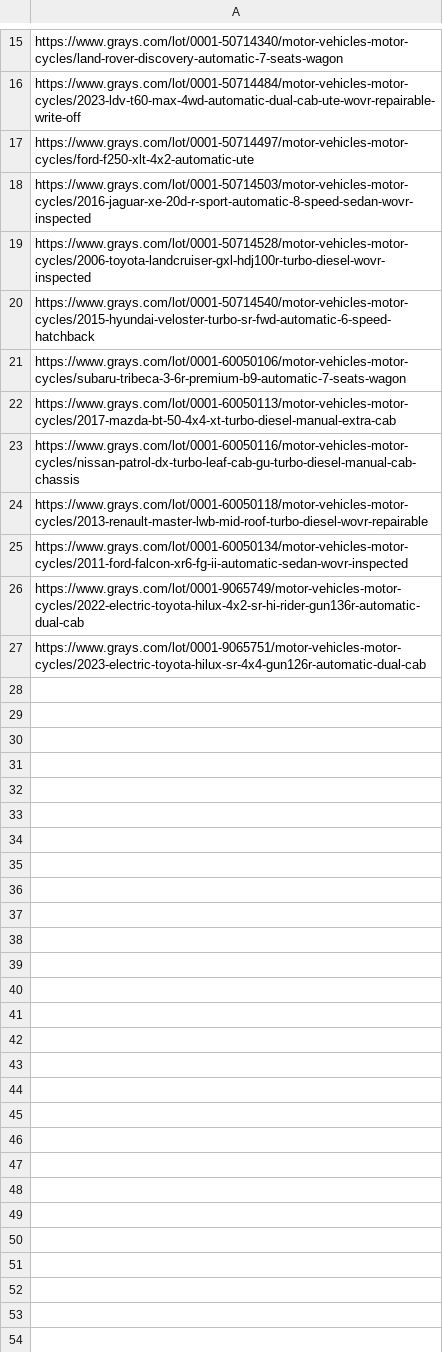
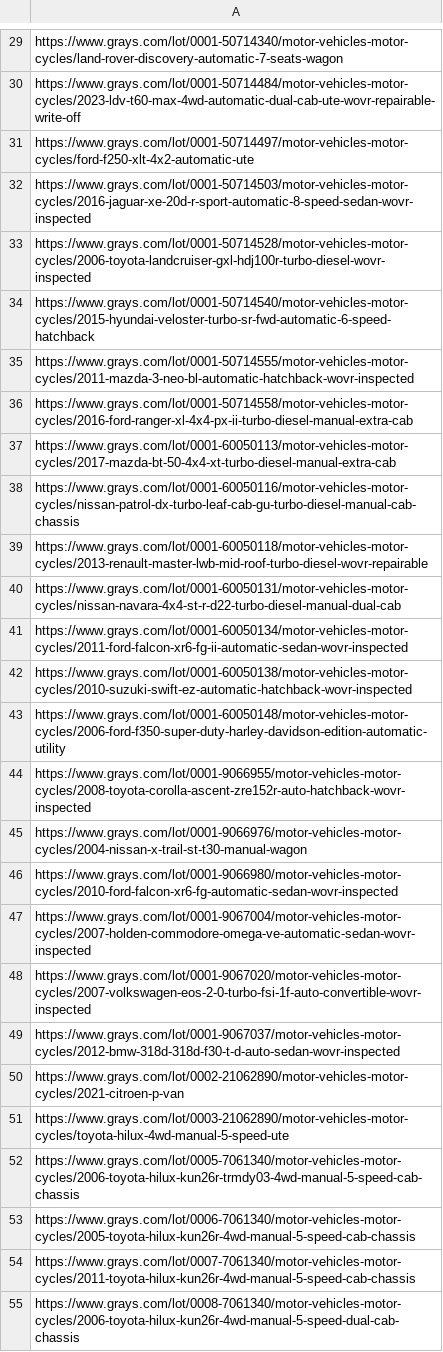
Before and after one commit to fallen-pc/autosniper, a CSV file: CSV_data/scrapers/all_vehicle_links.csv, drawn as a sheet; only a part is shown, gaps mark what is left out; the diff covers the shown part only.

```diff
--- a/CSV_data/scrapers/all_vehicle_links.csv
+++ b/CSV_data/scrapers/all_vehicle_links.csv
@@ -20,3 +34,4 @@ https://www.grays.com/lot/0001-50714528/motor-vehicles-motor-cycles/2006-toyota-
 https://www.grays.com/lot/0001-50714540/motor-vehicles-motor-cycles/2015-hyundai-veloster-turbo-sr-fwd-automatic-6-speed-hatchback
-https://www.grays.com/lot/0001-60050106/motor-vehicles-motor-cycles/subaru-tribeca-3-6r-premium-b9-automatic-7-seats-wagon
+https://www.grays.com/lot/0001-50714555/motor-vehicles-motor-cycles/2011-mazda-3-neo-bl-automatic-hatchback-wovr-inspected
+https://www.grays.com/lot/0001-50714558/motor-vehicles-motor-cycles/2016-ford-ranger-xl-4x4-px-ii-turbo-diesel-manual-extra-cab
 https://www.grays.com/lot/0001-60050113/motor-vehicles-motor-cycles/2017-mazda-bt-50-4x4-xt-turbo-diesel-manual-extra-cab
@@ -24,4 +39,17 @@ https://www.grays.com/lot/0001-60050116/motor-vehicles-motor-cycles/nissan-patro
 https://www.grays.com/lot/0001-60050118/motor-vehicles-motor-cycles/2013-renault-master-lwb-mid-roof-turbo-diesel-wovr-repairable
+https://www.grays.com/lot/0001-60050131/motor-vehicles-motor-cycles/nissan-navara-4x4-st-r-d22-turbo-diesel-manual-dual-cab
 https://www.grays.com/lot/0001-60050134/motor-vehicles-motor-cycles/2011-ford-falcon-xr6-fg-ii-automatic-sedan-wovr-inspected
-https://www.grays.com/lot/0001-9065749/motor-vehicles-motor-cycles/2022-electric-toyota-hilux-4x2-sr-hi-rider-gun136r-automatic-dual-cab
-https://www.grays.com/lot/0001-9065751/motor-vehicles-motor-cycles/2023-electric-toyota-hilux-sr-4x4-gun126r-automatic-dual-cab
+https://www.grays.com/lot/0001-60050138/motor-vehicles-motor-cycles/2010-suzuki-swift-ez-automatic-hatchback-wovr-inspected
+https://www.grays.com/lot/0001-60050148/motor-vehicles-motor-cycles/2006-ford-f350-super-duty-harley-davidson-edition-automatic-utility
+https://www.grays.com/lot/0001-9066955/motor-vehicles-motor-cycles/2008-toyota-corolla-ascent-zre152r-auto-hatchback-wovr-inspected
+https://www.grays.com/lot/0001-9066976/motor-vehicles-motor-cycles/2004-nissan-x-trail-st-t30-manual-wagon
+https://www.grays.com/lot/0001-9066980/motor-vehicles-motor-cycles/2010-ford-falcon-xr6-fg-automatic-sedan-wovr-inspected
+https://www.grays.com/lot/0001-9067004/motor-vehicles-motor-cycles/2007-holden-commodore-omega-ve-automatic-sedan-wovr-inspected
+https://www.grays.com/lot/0001-9067020/motor-vehicles-motor-cycles/2007-volkswagen-eos-2-0-turbo-fsi-1f-auto-convertible-wovr-inspected
+https://www.grays.com/lot/0001-9067037/motor-vehicles-motor-cycles/2012-bmw-318d-318d-f30-t-d-auto-sedan-wovr-inspected
+https://www.grays.com/lot/0002-21062890/motor-vehicles-motor-cycles/2021-citroen-p-van
+https://www.grays.com/lot/0003-21062890/motor-vehicles-motor-cycles/toyota-hilux-4wd-manual-5-speed-ute
+https://www.grays.com/lot/0005-7061340/motor-vehicles-motor-cycles/2006-toyota-hilux-kun26r-trmdy03-4wd-manual-5-speed-cab-chassis
+https://www.grays.com/lot/0006-7061340/motor-vehicles-motor-cycles/2005-toyota-hilux-kun26r-4wd-manual-5-speed-cab-chassis
+https://www.grays.com/lot/0007-7061340/motor-vehicles-motor-cycles/2011-toyota-hilux-kun26r-4wd-manual-5-speed-cab-chassis
+https://www.grays.com/lot/0008-7061340/motor-vehicles-motor-cycles/2006-toyota-hilux-kun26r-4wd-manual-5-speed-dual-cab-chassis
```
Also changed, not shown: 17 added rows, 3 removed rows and 2 edited cells elsewhere in this file, autotrader_isolated/output/latest_snapshot.csv, config/core_groups.csv, 46 other files.
